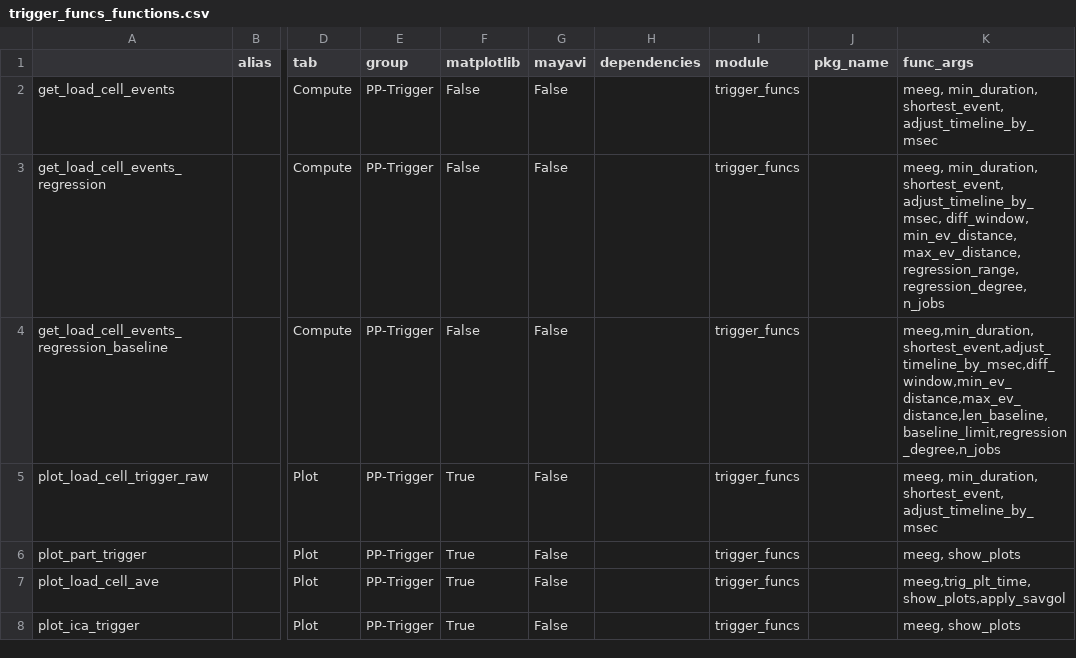
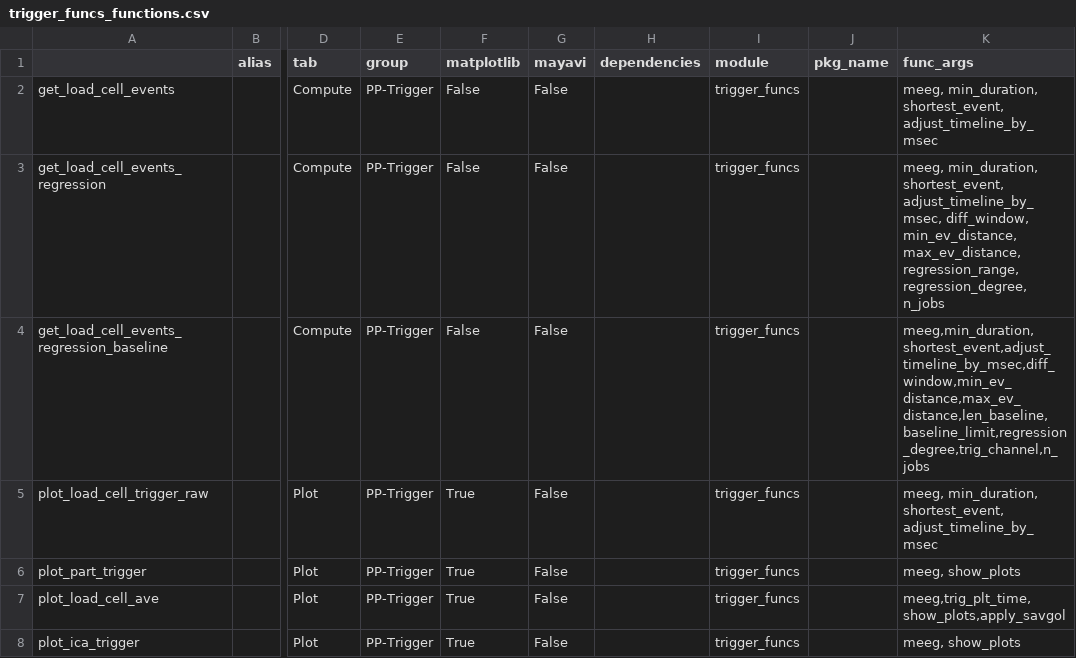
Before and after one commit to marsipu/trigger_funcs, a CSV file: trigger_funcs_functions.csv, drawn as a sheet; only a part is shown, gaps mark what is left out; the diff names each change by its address in the sheet, - before the commit and + after, or states it on an @@ line.

```diff
--- a/trigger_funcs_functions.csv
+++ b/trigger_funcs_functions.csv
-K4 (func_args): meeg,min_duration,shortest_event,adjust_timeline_by_msec,diff_window,min_ev_distance,max_ev_distance,len_baseline,baseline_limit,regression_degree,n_jobs
+K4 (func_args): meeg,min_duration,shortest_event,adjust_timeline_by_msec,diff_window,min_ev_distance,max_ev_distance,len_baseline,baseline_limit,regression_degree,trig_channel,n_jobs
```
Also changed, not shown: trigger_funcs_parameters.csv, 1 other file.
